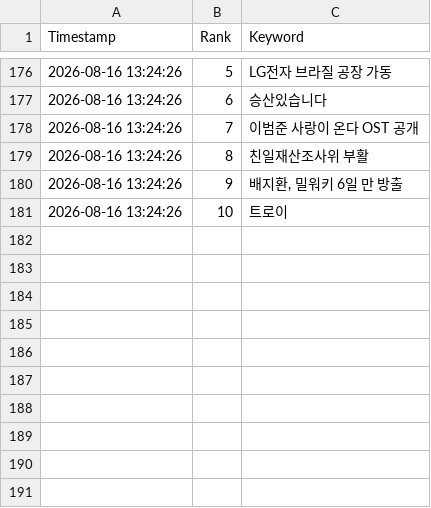
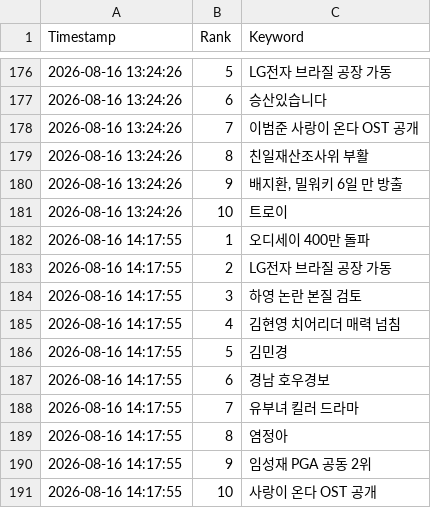
Before and after one commit to wafflecomm/TrafficCatcher, a CSV file: signal_realtime_keywords.csv, drawn as a sheet; only a part is shown, gaps mark what is left out; the diff names each change by its address in the sheet, - before the commit and + after, or states it on an @@ line.

```diff
--- a/signal_realtime_keywords.csv
+++ b/signal_realtime_keywords.csv
+row 182: 2026-08-16 14:17:55 | 1 | 오디세이 400만 돌파
+row 183: 2026-08-16 14:17:55 | 2 | LG전자 브라질 공장 가동
+row 184: 2026-08-16 14:17:55 | 3 | 하영 논란 본질 검토
+row 185: 2026-08-16 14:17:55 | 4 | 김현영 치어리더 매력 넘침
+row 186: 2026-08-16 14:17:55 | 5 | 김민경
+row 187: 2026-08-16 14:17:55 | 6 | 경남 호우경보
+row 188: 2026-08-16 14:17:55 | 7 | 유부녀 킬러 드라마
+row 189: 2026-08-16 14:17:55 | 8 | 염정아
+row 190: 2026-08-16 14:17:55 | 9 | 임성재 PGA 공동 2위
+row 191: 2026-08-16 14:17:55 | 10 | 사랑이 온다 OST 공개
```
Also changed, not shown: realtime_trends.csv, 1 other file.
